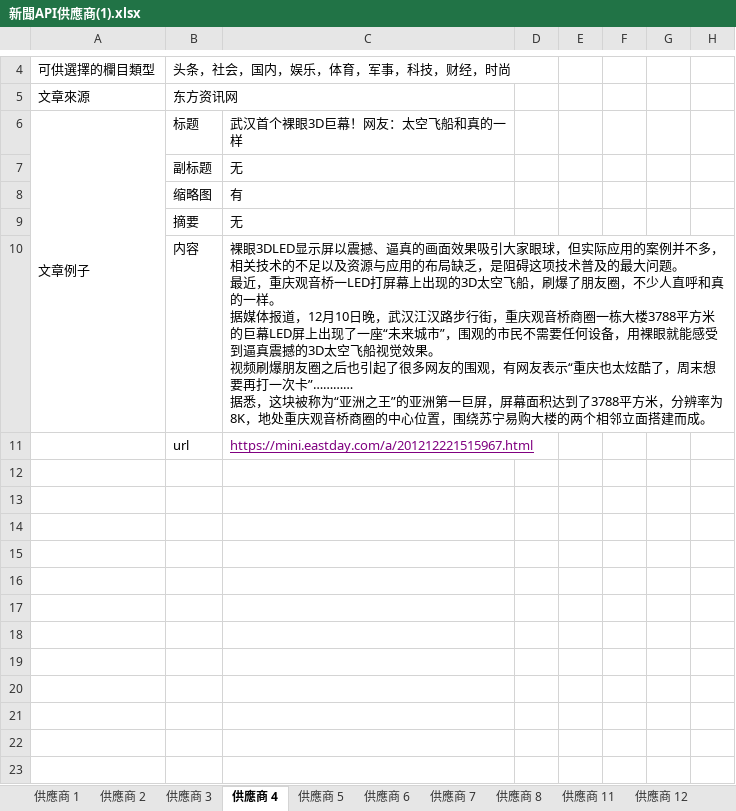
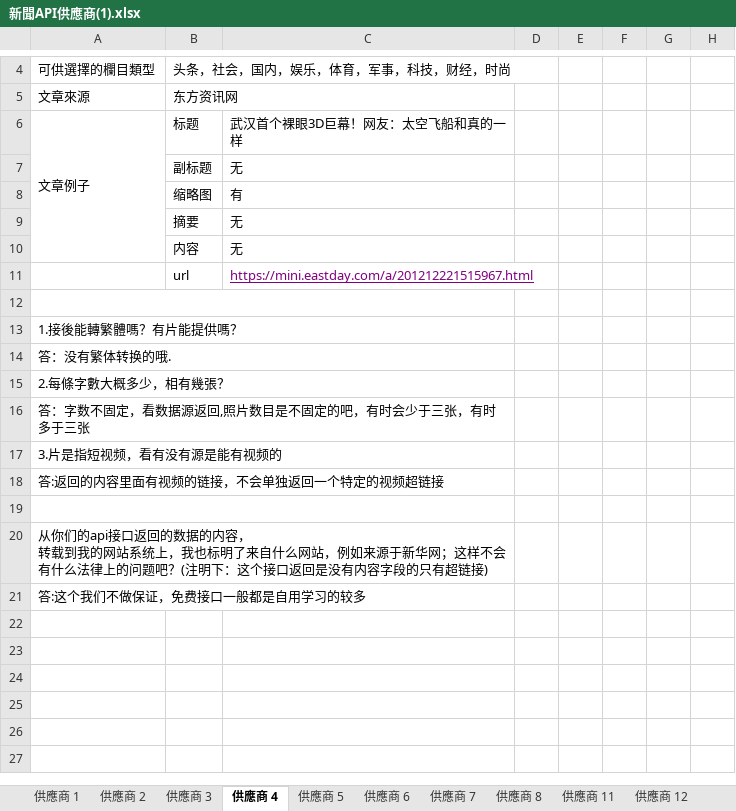
Before and after one commit to brian3822910/2ddw, an Excel workbook: 新聞API供應商(1).xlsx, sheet 供應商 4, drawn as a sheet; only a part is shown, gaps mark what is left out; the shorter side is filled out with more unchanged rows; values as stored, in another font and other column widths than the file's, no borders; removed rows and columns are numbered as before the commit, all else as after; rows hold the shown columns only; ↵ is a line break in a cell; the diff names each change by its address in the sheet, - before the commit and + after, or states it on an @@ line.

```diff
--- a/新聞API供應商(1).xlsx (sheet 供應商 4)
+++ b/新聞API供應商(1).xlsx (sheet 供應商 4)
-C10: 裸眼3DLED显示屏以震撼、逼真的画面效果吸引大家眼球，但实际应用的案例并不多，相关技术的不足以及资源与应用的布局缺乏，是阻碍这项技术普及的最大问题。 ↵ 最近，重庆观音桥一LED打屏幕上出现的3D太空飞船，刷爆了朋友圈，不少人直呼和真的一样。 ↵ 据媒体报道，12月10日晚，武汉江汉路步行街，重庆观音桥商圈一栋大楼3788平方米的巨幕LED屏上出现了一座“未来城市”，围观的市民不需要任何设备，用裸眼就能感受到逼真震撼的3D太空飞船视觉效果。 ↵ 视频刷爆朋友圈之后也引起了很多网友的围观，有网友表示“重庆也太炫酷了，周末想要再打一次卡”………… ↵ 据悉，这块被称为“亚洲之王”的亚洲第一巨屏，屏幕面积达到了3788平方米，分辨率为8K，地处重庆观音桥商圈的中心位置，围绕苏宁易购大楼的两个相邻立面搭建而成。
+C10: 无
+A12:C12 merged
+row 13: 1.接後能轉繁體嗎？有片能提供嗎？
+row 14: 答：没有繁体转换的哦.
+row 15: 2.每條字數大概多少，相有幾張？
+row 16: 答：字数不固定，看数据源返回,照片数目是不固定的吧，有时会少于三张，有时多于三张
+row 17: 3.片是指短视频，看有没有源是能有视频的
+row 18: 答:返回的内容里面有视频的链接，不会单独返回一个特定的视频超链接
+A19:C19 merged
-A20: (empty)
+A20: 从你们的api接口返回的数据的内容， ↵ 转载到我的网站系统上，我也标明了来自什么网站，例如来源于新华网；这样不会有什么法律上的问题吧？(注明下：这个接口返回是没有内容字段的只有超链接)
+A20:C20 merged
-A21: (empty)
+A21: 答:这个我们不做保证，免费接口一般都是自用学习的较多
+A21:C21 merged
-row 16: (empty)
-row 17: (empty)
-row 18: (empty)
-row 19: (empty)
-row 20: (empty)
-row 21: (empty)
```
Also changed, not shown: sheet 供應商 5, sheet 供應商 3, sheet 供應商 7, sheet 供應商 12, sheet 供應商 11, sheet 供應商 2, 2 more sheets.
